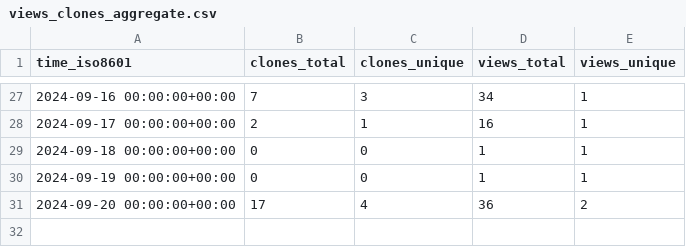
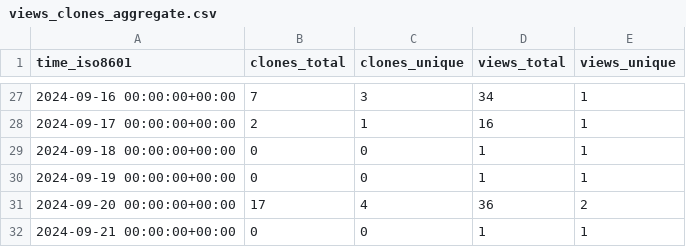
Before and after one commit to ulfsri/firepydaq, a CSV file: ulfsri/firepydaq/ghrs-data/views_clones_aggregate.csv, drawn as a sheet; only a part is shown, gaps mark what is left out.

```diff
--- a/ulfsri/firepydaq/ghrs-data/views_clones_aggregate.csv
+++ b/ulfsri/firepydaq/ghrs-data/views_clones_aggregate.csv
@@ -31 +31,2 @@ time_iso8601,clones_total,clones_unique,views_total,views_unique
 2024-09-20 00:00:00+00:00,17,4,36,2
+2024-09-21 00:00:00+00:00,0,0,1,1
```
Also changed, not shown: 1 other file.
